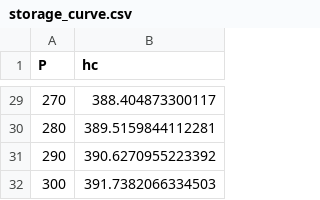
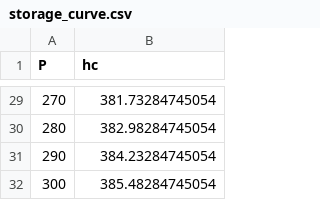
Before and after one commit to MhaoMou/ercot-connection-game, a CSV file: docs/guest_lecture/data/storage_curve.csv, drawn as a sheet; only a part is shown, gaps mark what is left out; the diff covers the shown part only.

```diff
--- a/docs/guest_lecture/data/storage_curve.csv
+++ b/docs/guest_lecture/data/storage_curve.csv
@@ -29,4 +29,4 @@ P,hc
-270,388.404873300117
-280,389.5159844112281
-290,390.6270955223392
-300,391.7382066334503
+270,381.73284745054
+280,382.98284745054
+290,384.23284745054
+300,385.48284745054
```
Also changed, not shown: 27 edited cells elsewhere in this file, docs/guest_lecture/data/order_statistic.csv, docs/guest_lecture/data/pair_boundary.csv, 49 other files.
